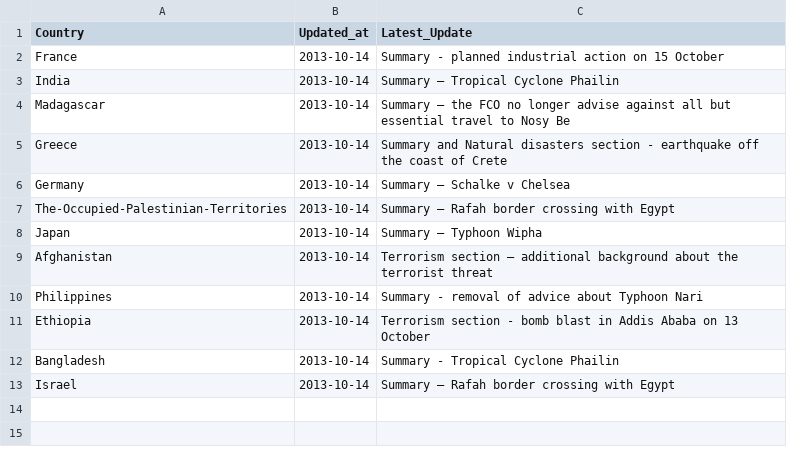
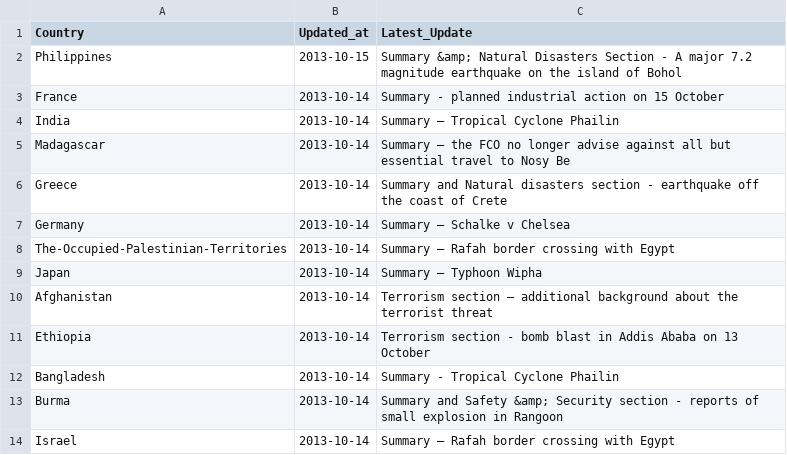
Before and after one commit to DPCollins/FCO2, a CSV file: TopUps.csv, drawn as a sheet; removed rows and columns are numbered as before the commit, all else as after; the diff names each change by its address in the sheet, - before the commit and + after, or states it on an @@ line.

```diff
--- a/TopUps.csv
+++ b/TopUps.csv
+row 2: Philippines | 2013-10-15 | Summary &amp; Natural Disasters Section - A major 7.2 magnitude earthquake on the island of Bohol
-row 10: Philippines | 2013-10-14 | Summary - removal of advice about Typhoon Nari
+row 13: Burma | 2013-10-14 | Summary and Safety &amp; Security section - reports of small explosion in Rangoon
```
Also changed, not shown: WV2TEST.csv.
